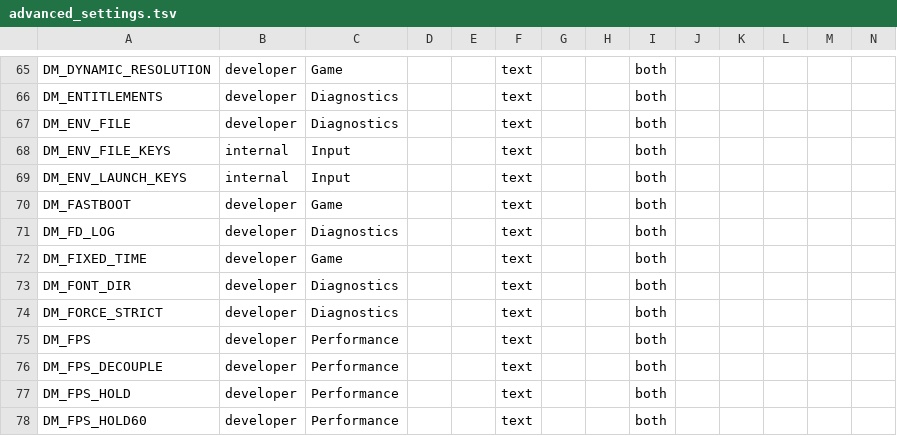
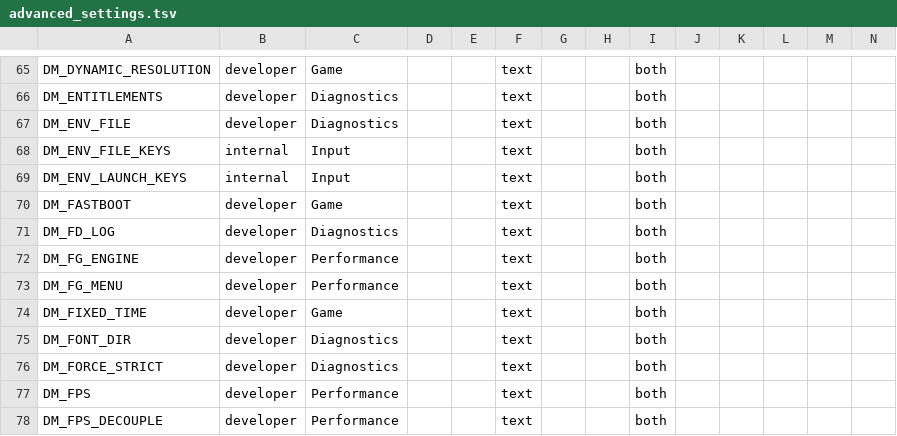
Before and after one commit to hridss/BananaNative, a TSV file: docs/advanced_settings.tsv, drawn as a sheet; only a part is shown, gaps mark what is left out; the shorter side is filled out with more unchanged rows; rows hold the shown columns only; the diff names each change by its address in the sheet, - before the commit and + after, or states it on an @@ line.

```diff
--- a/docs/advanced_settings.tsv
+++ b/docs/advanced_settings.tsv
+row 72: DM_FG_ENGINE | developer | Performance |  |  | text |  |  | both
+row 73: DM_FG_MENU | developer | Performance |  |  | text |  |  | both
```
Also changed, not shown: docs/env_switches.tsv, 6 other files.
